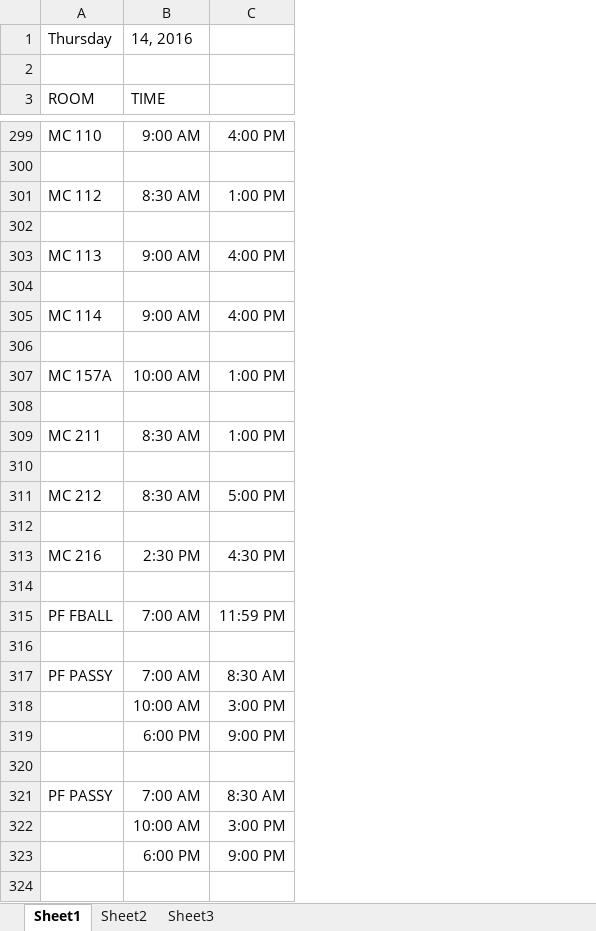
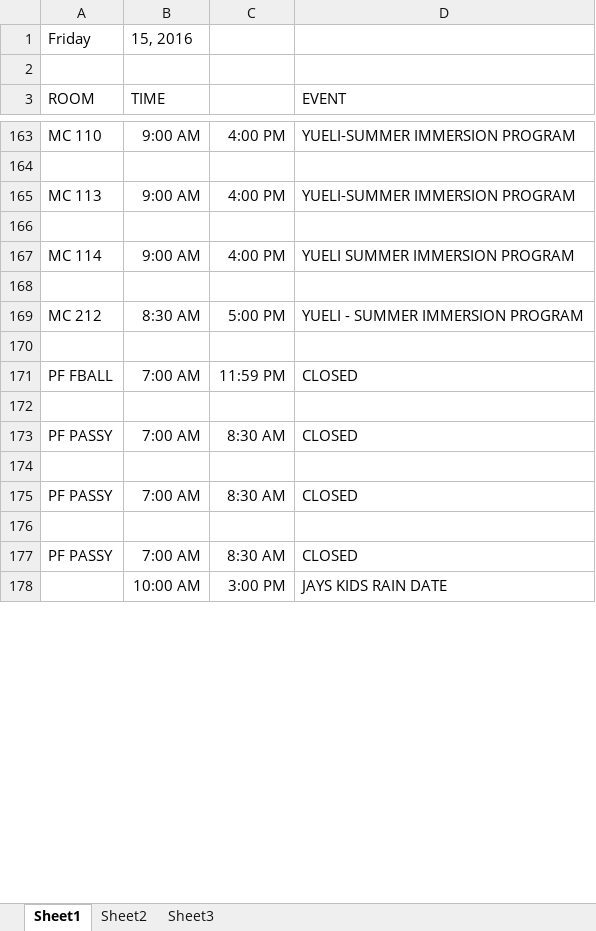
Before and after one commit to jhanperera/ClassOpsLogCreator, an Excel workbook: clo.xlsx, sheet Sheet1, drawn as a sheet; only a part is shown, gaps mark what is left out; values as stored, in another font and other column widths than the file's, no borders; removed rows and columns are numbered as before the commit, all else as after; the diff covers the shown part only; the diff names each change by its address in the sheet, - before the commit and + after, or states it on an @@ line.

Commit message:
update the clo file

```diff
--- a/clo.xlsx (sheet Sheet1)
+++ b/clo.xlsx (sheet Sheet1)
+column D (EVENT), rows 163-173: YUELI-SUMMER IMMERSION PROGRAM |  | YUELI-SUMMER IMMERSION PROGRAM |  | YUELI SUMMER IMMERSION PROGRAM |  | YUELI - SUMMER IMMERSION PROGRAM |  | CLOSED |  | CLOSED; rows 177-178: CLOSED | JAYS KIDS RAIN DATE
-row 1: Thursday | 14, 2016
+row 1: Friday | 15, 2016
-row 301: MC 112 | 8:30 AM | 1:00 PM
-row 302: (empty)
-row 307: MC 157A | 10:00 AM | 1:00 PM
-row 308: (empty)
-row 309: MC 211 | 8:30 AM | 1:00 PM
-row 310: (empty)
-row 312: (empty)
-row 313: MC 216 | 2:30 PM | 4:30 PM
-row 174:  | 10:00 AM | 3:00 PM
+row 174: (empty)
-row 319:  | 6:00 PM | 9:00 PM
@@ row 325 moved to row 175: PF PASSY @@
-row 323:  | 6:00 PM | 9:00 PM
-row 324: (empty)
```
Also changed, not shown: 39 added rows, 449 removed rows, 3 moved rows and 86 edited cells elsewhere in this sheet.
